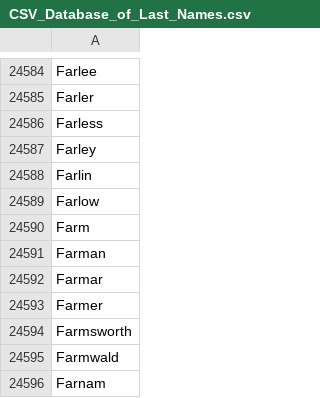
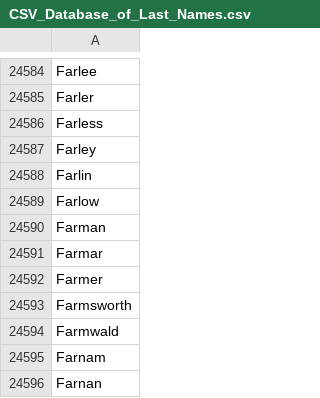
Before and after one commit to JoGreen/agiw_parser, a CSV file: CSV_Database_Of_First_And_Last_Names/CSV_Database_of_Last_Names.csv, drawn as a sheet; only a part is shown, gaps mark what is left out; the shorter side is filled out with more unchanged rows; the diff names each change by its address in the sheet, - before the commit and + after, or states it on an @@ line.

Commit message:
list of names

```diff
--- a/CSV_Database_Of_First_And_Last_Names/CSV_Database_of_Last_Names.csv
+++ b/CSV_Database_Of_First_And_Last_Names/CSV_Database_of_Last_Names.csv
-row 24590: Farm
```
Also changed, not shown: CSV_Database_Of_First_And_Last_Names/CSV_Database_of_First_Names.csv, 3 other files.
